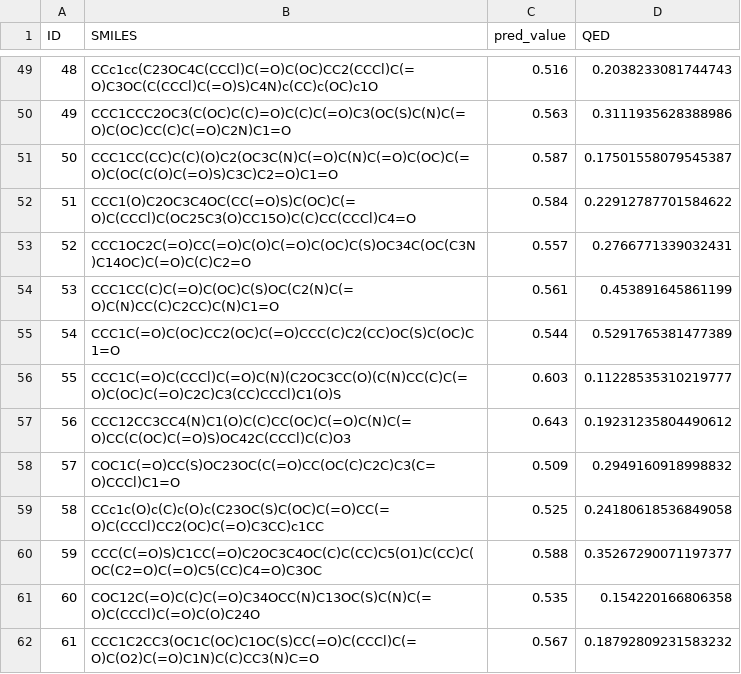
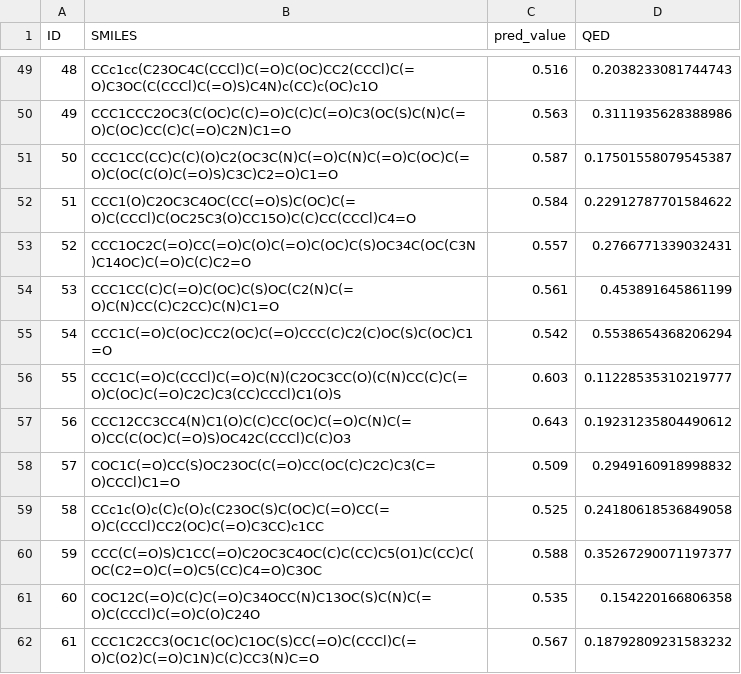
Before and after one commit to Pablolo99/BioArtisan-v1.0, a CSV file: analysis/new_molecules_with_qed.csv, drawn as a sheet; only a part is shown, gaps mark what is left out.

```diff
--- a/analysis/new_molecules_with_qed.csv
+++ b/analysis/new_molecules_with_qed.csv
@@ -54,3 +54,3 @@ ID,SMILES,pred_value,QED
 53,CCC1CC(C)C(=O)C(OC)C(S)OC(C2(N)C(=O)C(N)CC(C)C2CC)C(N)C1=O,0.561,0.453891645861199
-54,CCC1C(=O)C(OC)CC2(OC)C(=O)CCC(C)C2(CC)OC(S)C(OC)C1=O,0.544,0.5291765381477389
+54,CCC1C(=O)C(OC)CC2(OC)C(=O)CCC(C)C2(C)OC(S)C(OC)C1=O,0.542,0.5538654368206294
 55,CCC1C(=O)C(CCCl)C(=O)C(N)(C2OC3CC(O)(C(N)CC(C)C(=O)C(OC)C(=O)C2C)C3(CC)CCCl)C1(O)S,0.603,0.11228535310219777
```
Also changed, not shown: analysis/new_molecules_qed_top10.csv, 6 other files.
